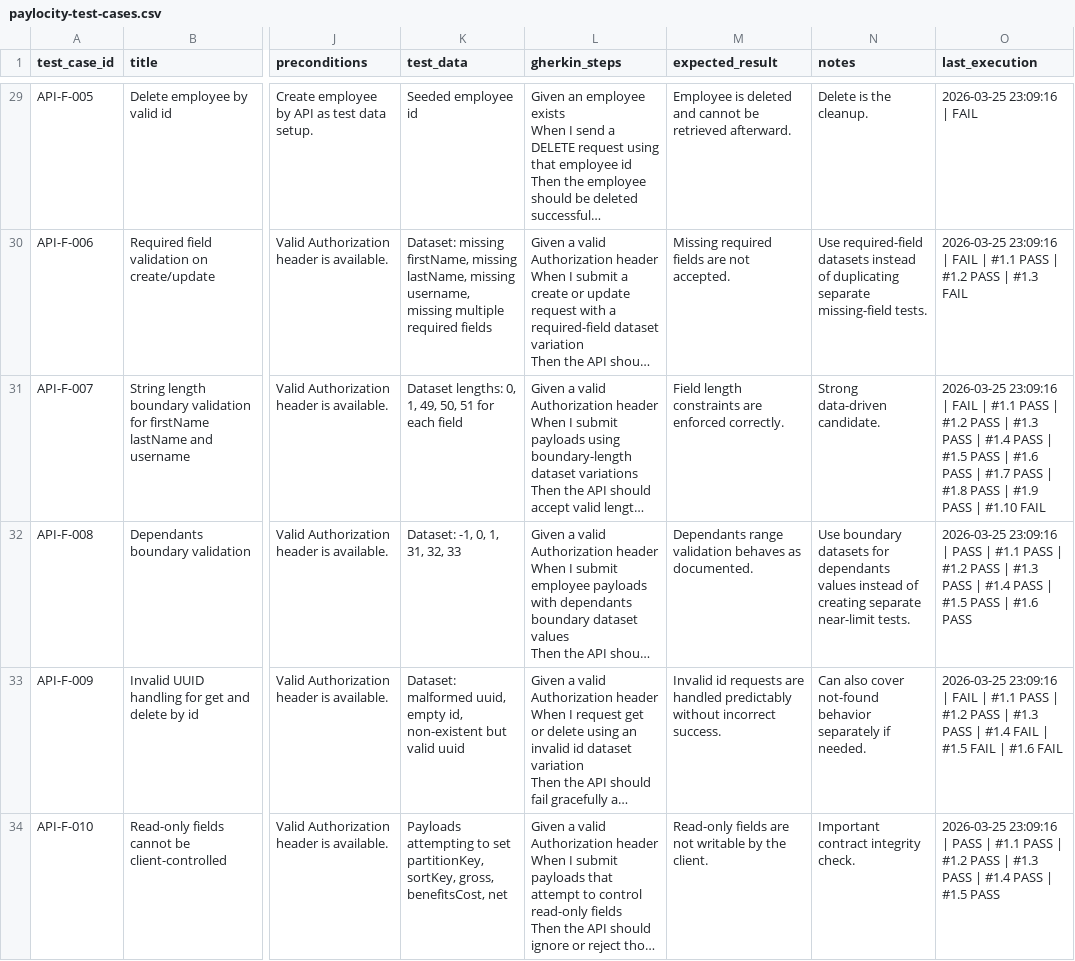
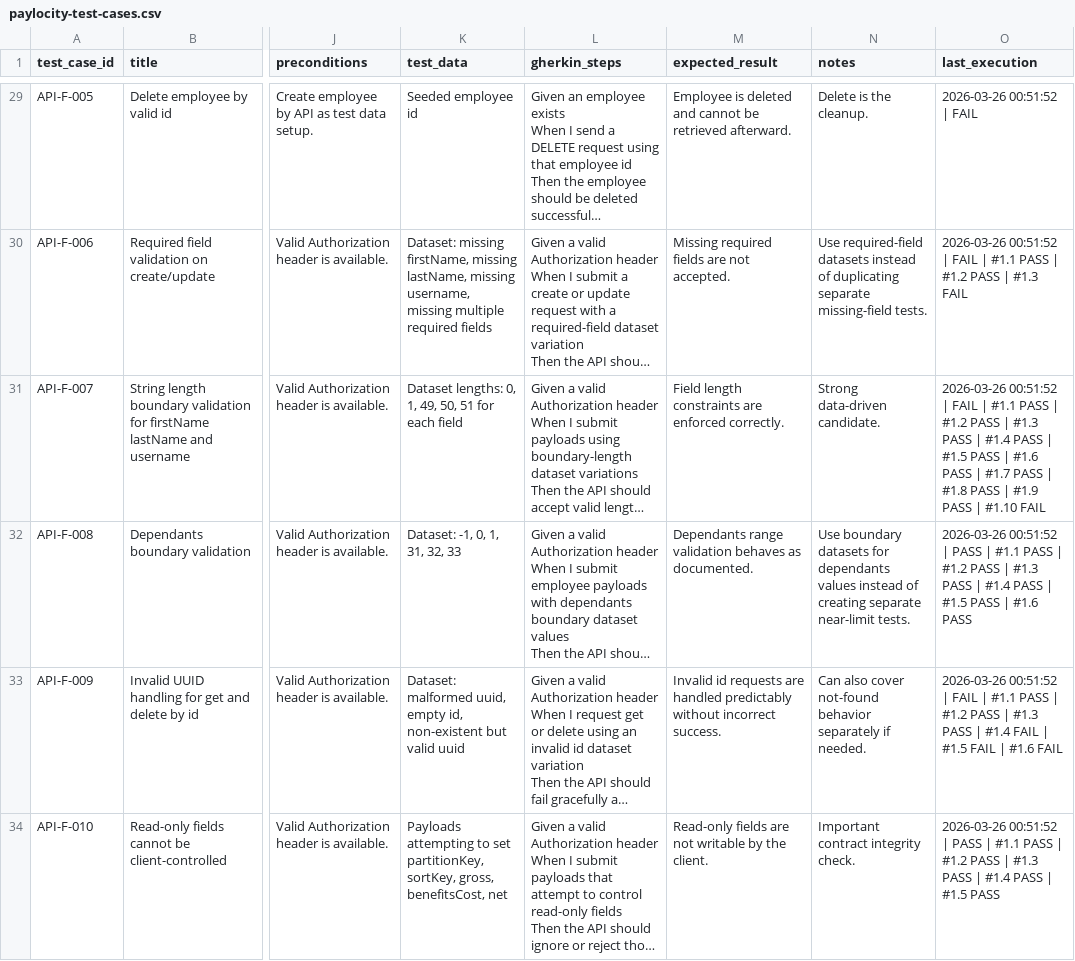
Before and after one commit to stompercito/test-automation-framework, a CSV file: reports/csv/paylocity-test-cases.csv, drawn as a sheet; only a part is shown, gaps mark what is left out; long unchanged cells end in …; the diff covers the shown part only; the diff names each change by its address in the sheet, - before the commit and + after, or states it on an @@ line.

```diff
--- a/reports/csv/paylocity-test-cases.csv
+++ b/reports/csv/paylocity-test-cases.csv
-O29 (last_execution): 2026-03-25 23:09:16 | FAIL
+O29 (last_execution): 2026-03-26 00:51:52 | FAIL
-O30 (last_execution): 2026-03-25 23:09:16 | FAIL…
+O30 (last_execution): 2026-03-26 00:51:52 | FAIL…
-O31 (last_execution): 2026-03-25 23:09:16 | FAIL…
+O31 (last_execution): 2026-03-26 00:51:52 | FAIL…
-O32 (last_execution): 2026-03-25 23:09:16 | PASS…
+O32 (last_execution): 2026-03-26 00:51:52 | PASS…
-O33 (last_execution): 2026-03-25 23:09:16 | FAIL…
+O33 (last_execution): 2026-03-26 00:51:52 | FAIL…
-O34 (last_execution): 2026-03-25 23:09:16 | PASS…
+O34 (last_execution): 2026-03-26 00:51:52 | PASS…
```
Also changed, not shown: 43 edited cells elsewhere in this file, 15 other files.
